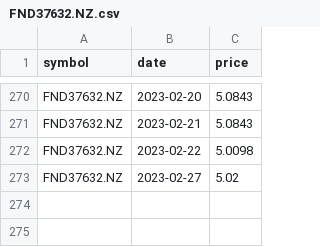
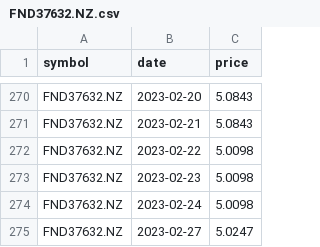
Before and after one commit to lihop/quotes, a CSV file: FND37632.NZ.csv, drawn as a sheet; only a part is shown, gaps mark what is left out.

```diff
--- a/FND37632.NZ.csv
+++ b/FND37632.NZ.csv
@@ -272,2 +272,4 @@ FND37632.NZ,2023-02-21,5.0843
 FND37632.NZ,2023-02-22,5.0098
-FND37632.NZ,2023-02-27,5.02
+FND37632.NZ,2023-02-23,5.0098
+FND37632.NZ,2023-02-24,5.0098
+FND37632.NZ,2023-02-27,5.0247
```
Also changed, not shown: FND79.NZ.csv, FND8205.NZ.csv, 6 other files.
